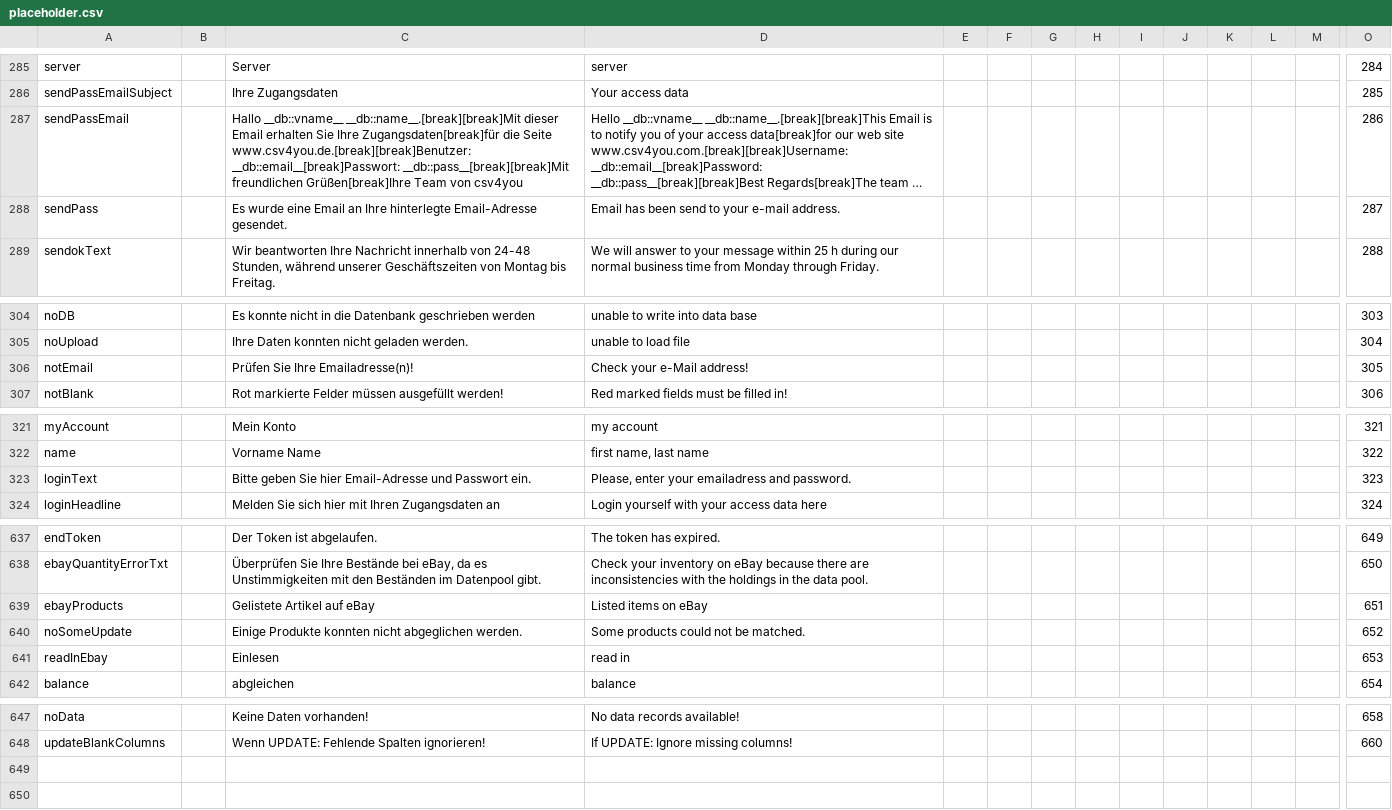
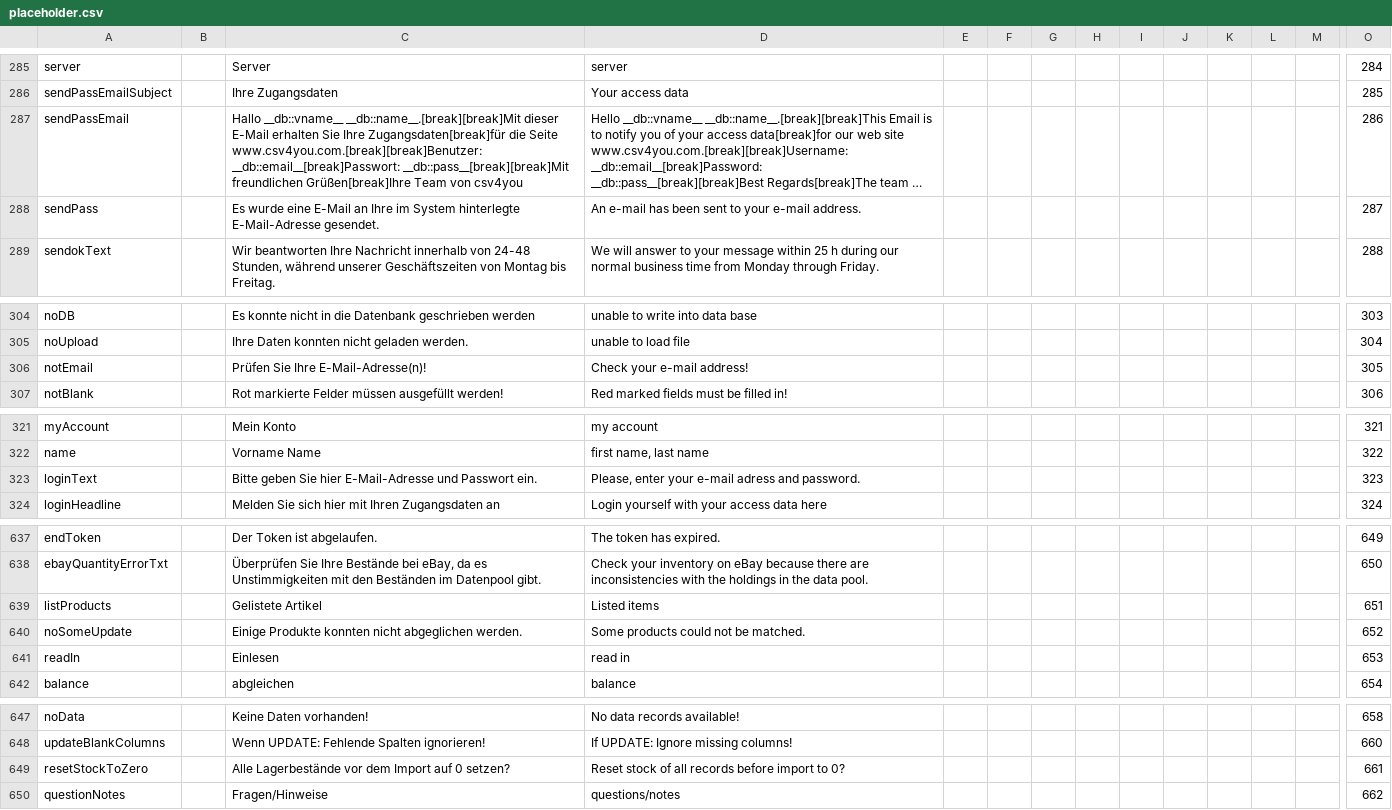
Before and after one commit to Guzi86/csvtxt, a CSV file: placeholder.csv, drawn as a sheet; only a part is shown, gaps mark what is left out; long unchanged cells end in …; rows hold the shown columns only; the diff covers the shown part only; the diff names each change by its address in the sheet, - before the commit and + after, or states it on an @@ line.

Commit message:
Update placeholder

```diff
--- a/placeholder.csv
+++ b/placeholder.csv
-C287: …__db::name__.[break][break]Mit dieser Email erhalten Sie Ihre Zugangsdaten[break]für die Seite www.csv4you.de.[break][break]Benutzer: __db::email__[break]Passwort: __db::pass__[break][break]Mit…
+C287: …__db::name__.[break][break]Mit dieser E-Mail erhalten Sie Ihre Zugangsdaten[break]für die Seite www.csv4you.com.[break][break]Benutzer: __db::email__[break]Passwort: __db::pass__[break][break]Mit…
-C288: …wurde eine Email an Ihre hinterlegte Email-Adresse gesendet.
+C288: …wurde eine E-Mail an Ihre im System hinterlegte E-Mail-Adresse gesendet.
-D288: Email has been send to your e-mail address.
+D288: An e-mail has been sent to your e-mail address.
-C306: Prüfen Sie Ihre Emailadresse(n)!
+C306: Prüfen Sie Ihre E-Mail-Adresse(n)!
-D306: Check your e-Mail address!
+D306: Check your e-mail address!
-C323: …Sie hier Email-Adresse und Passwort…
+C323: …Sie hier E-Mail-Adresse und Passwort…
-D323: Please, enter your emailadress and password.
+D323: Please, enter your e-mail adress and password.
-A639: ebayProducts
+A639: listProducts
-C639: Gelistete Artikel auf eBay
+C639: Gelistete Artikel
-D639: Listed items on eBay
+D639: Listed items
-A641: readInEbay
+A641: readIn
+row 649: resetStockToZero |  | Alle Lagerbestände vor dem Import auf 0 setzen? | Reset stock of all records before import to 0? |  |  |  |  |  |  |  |  |  | 661
+row 650: questionNotes |  | Fragen/Hinweise | questions/notes |  |  |  |  |  |  |  |  |  | 662
```
Also changed, not shown: 8 edited cells elsewhere in this file.
